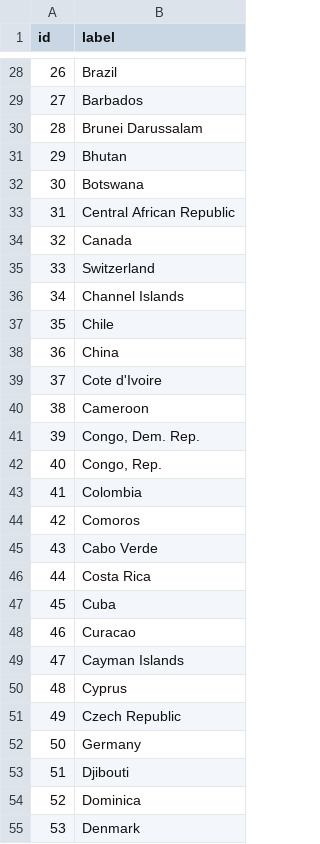
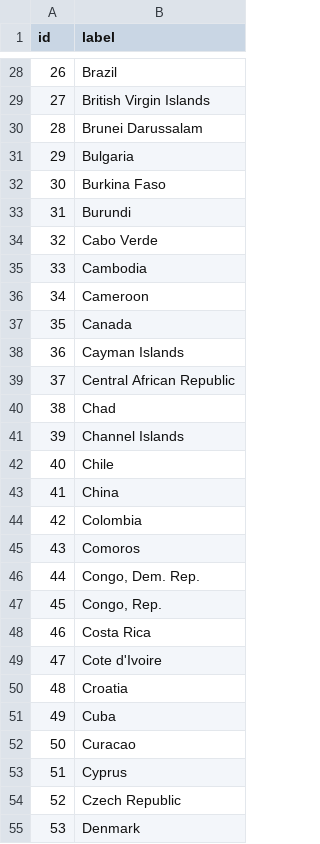
Before and after one commit to CourseReps/ECEN689-Fall2018, a CSV file: Students/mason-rumuly/challenge-03/nodes.csv, drawn as a sheet; only a part is shown, gaps mark what is left out; the diff covers the shown part only; the diff names each change by its address in the sheet, - before the commit and + after, or states it on an @@ line.

```diff
--- a/Students/mason-rumuly/challenge-03/nodes.csv
+++ b/Students/mason-rumuly/challenge-03/nodes.csv
-B29 (label): Barbados
+B29 (label): British Virgin Islands
-B31 (label): Bhutan
+B31 (label): Bulgaria
-B32 (label): Botswana
+B32 (label): Burkina Faso
-B33 (label): Central African Republic
+B33 (label): Burundi
-B34 (label): Canada
+B34 (label): Cabo Verde
-B35 (label): Switzerland
+B35 (label): Cambodia
-B36 (label): Channel Islands
+B36 (label): Cameroon
-B37 (label): Chile
+B37 (label): Canada
-B38 (label): China
+B38 (label): Cayman Islands
-B39 (label): Cote d'Ivoire
+B39 (label): Central African Republic
-B40 (label): Cameroon
+B40 (label): Chad
-B41 (label): Congo, Dem. Rep.
+B41 (label): Channel Islands
-B42 (label): Congo, Rep.
+B42 (label): Chile
-B43 (label): Colombia
+B43 (label): China
-B44 (label): Comoros
+B44 (label): Colombia
-B45 (label): Cabo Verde
+B45 (label): Comoros
-B46 (label): Costa Rica
+B46 (label): Congo, Dem. Rep.
-B47 (label): Cuba
+B47 (label): Congo, Rep.
-B48 (label): Curacao
+B48 (label): Costa Rica
-B49 (label): Cayman Islands
+B49 (label): Cote d'Ivoire
-B50 (label): Cyprus
+B50 (label): Croatia
-B51 (label): Czech Republic
+B51 (label): Cuba
-B52 (label): Germany
+B52 (label): Curacao
-B53 (label): Djibouti
+B53 (label): Cyprus
-B54 (label): Dominica
+B54 (label): Czech Republic
```
Also changed, not shown: 162 edited cells elsewhere in this file, Students/mason-rumuly/challenge-03/edges.csv, 6 other files.
